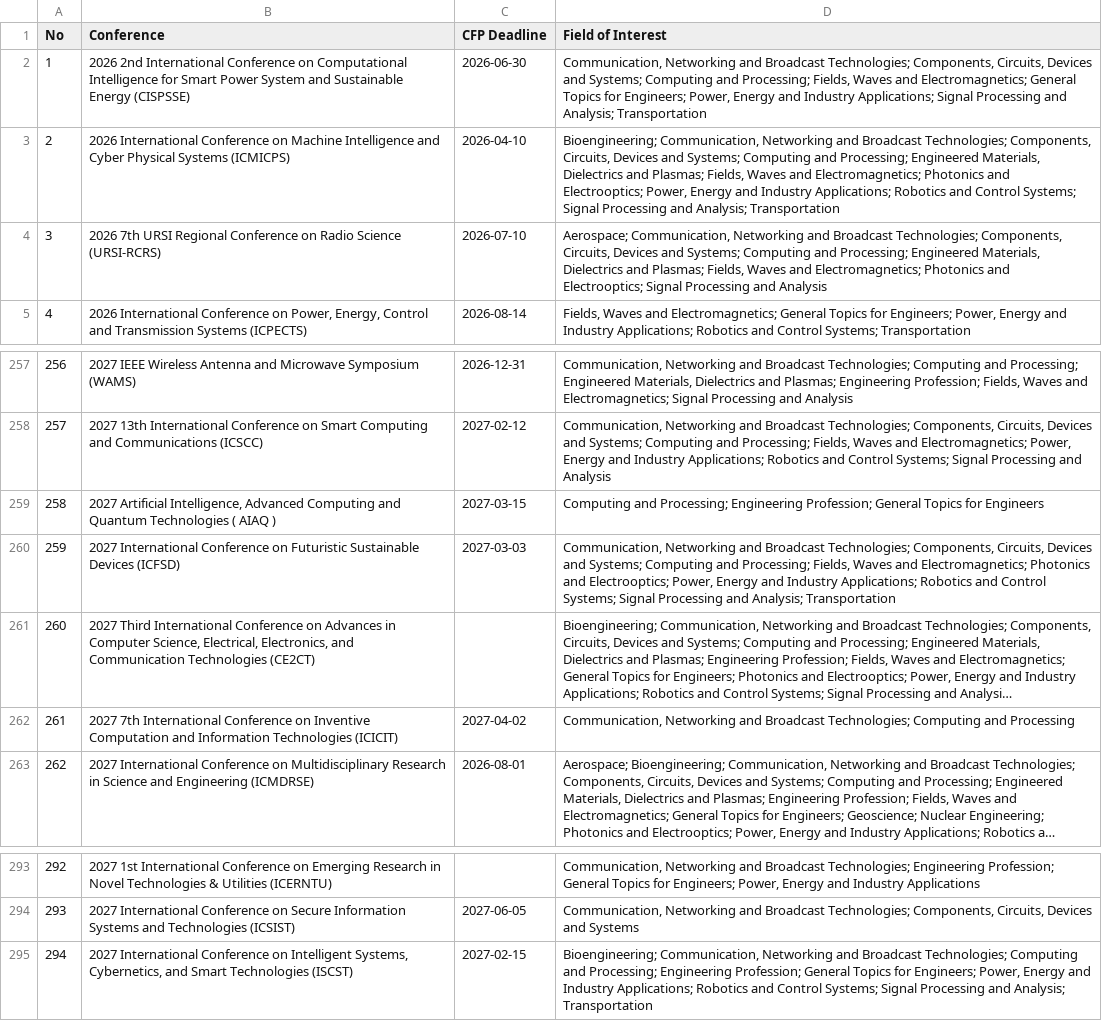
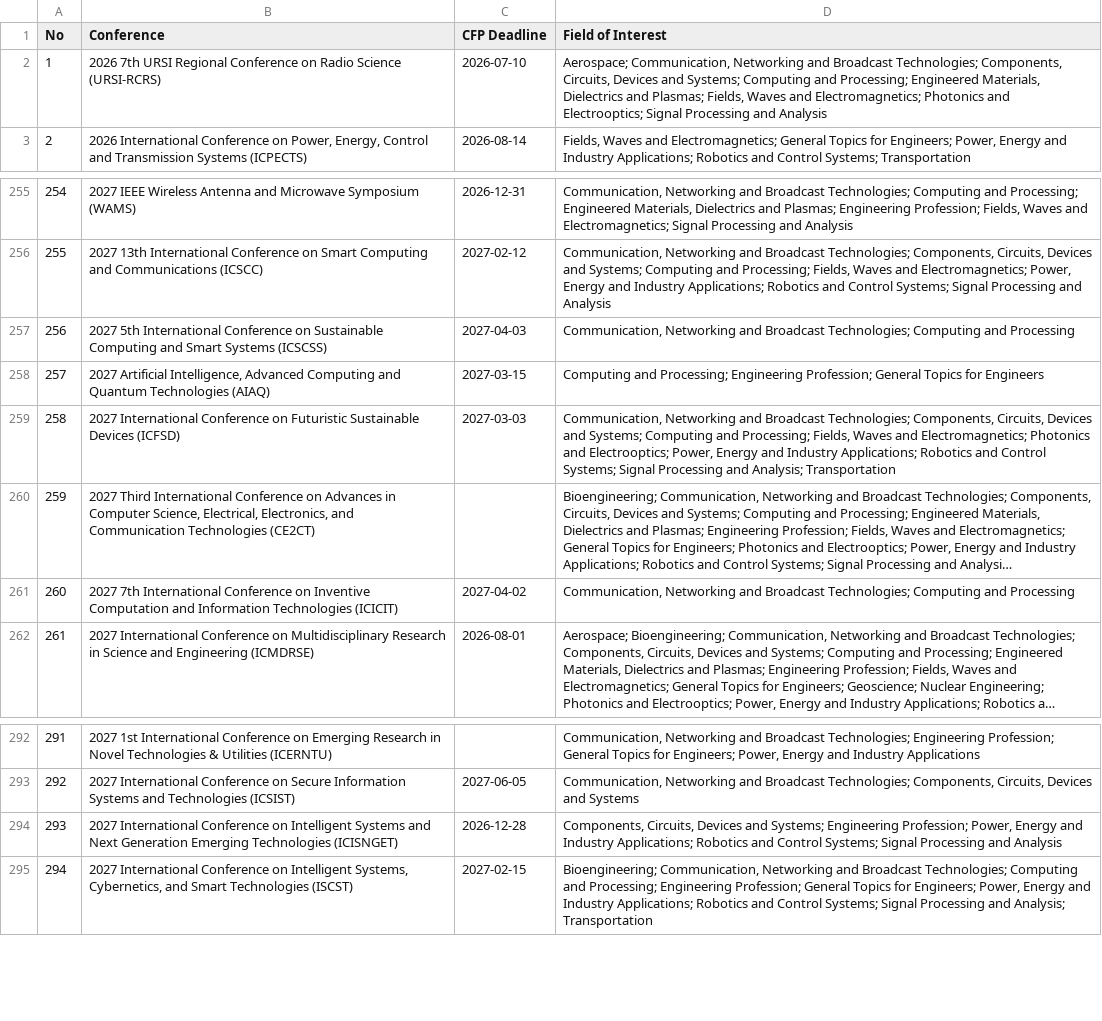
Before and after one commit to StarkAg/confera, a CSV file: cfp.csv, drawn as a sheet; only a part is shown, gaps mark what is left out; long unchanged cells end in …; removed rows and columns are numbered as before the commit, all else as after; the diff names each change by its address in the sheet, - before the commit and + after, or states it on an @@ line.

Commit message:
data: refresh IEEE India conferences (2026-11-14)

```diff
--- a/cfp.csv
+++ b/cfp.csv
-row 2: 1 | 2026 2nd International Conference on Computational Intelligence for Smart Power System and Sustainable Energy (CISPSSE) | 2026-06-30 | Communication, Networking and Broadcast Technologies; Components, Circuits, Devices and Systems; Computing and Processing; Fields, Waves and Electromagnetics; General Topics for Engineers; Power, Energy and Industry Applications; Signal Processing and Analysis; Transportation
-row 3: 2 | 2026 International Conference on Machine Intelligence and Cyber Physical Systems (ICMICPS) | 2026-04-10 | Bioengineering; Communication, Networking and Broadcast Technologies; Components, Circuits, Devices and Systems; Computing and Processing; Engineered Materials, Dielectrics and Plasmas; Fields, Waves and Electromagnetics; Photonics and Electrooptics; Power, Energy and Industry Applications; Robotics and Control Systems; Signal Processing and Analysis; Transportation
@@ column A (No) renumbered between rows 2 and 293 @@
+row 257: 256 | 2027 5th International Conference on Sustainable Computing and Smart Systems (ICSCSS) | 2027-04-03 | Communication, Networking and Broadcast Technologies; Computing and Processing
-B258 (Conference): …Quantum Technologies ( AIAQ )
+B258 (Conference): …Quantum Technologies (AIAQ)
+row 294: 293 | 2027 International Conference on Intelligent Systems and Next Generation Emerging Technologies (ICISNGET) | 2026-12-28 | Components, Circuits, Devices and Systems; Engineering Profession; Power, Energy and Industry Applications; Robotics and Control Systems; Signal Processing and Analysis
```
Also changed, not shown: 4 other files.
